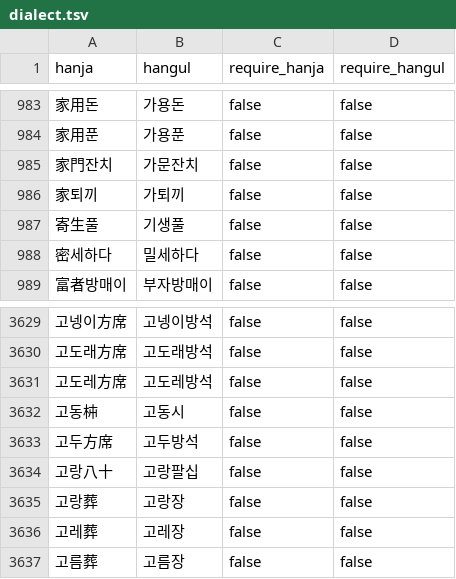
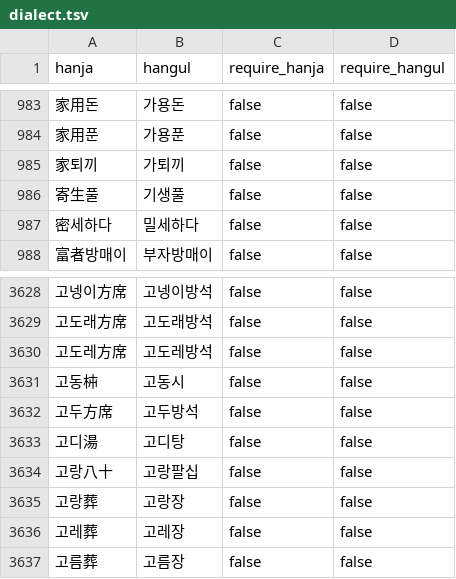
Before and after one commit to dahlia/gukhanmun, a TSV file: crates/gukhanmun-opendict/data/dialect.tsv, drawn as a sheet; only a part is shown, gaps mark what is left out.

```diff
--- a/crates/gukhanmun-opendict/data/dialect.tsv
+++ b/crates/gukhanmun-opendict/data/dialect.tsv
@@ -984,3 +984,2 @@ hanja	hangul	require_hanja	require_hangul
 家用푼	가용푼	false	false
-家門잔치	가문잔치	false	false
 家퇴끼	가퇴끼	false	false
@@ -3633,2 +3632,3 @@ hanja	hangul	require_hanja	require_hangul
 고두方席	고두방석	false	false
+고디湯	고디탕	false	false
 고랑八十	고랑팔십	false	false
```
Also changed, not shown: 21 other files.
